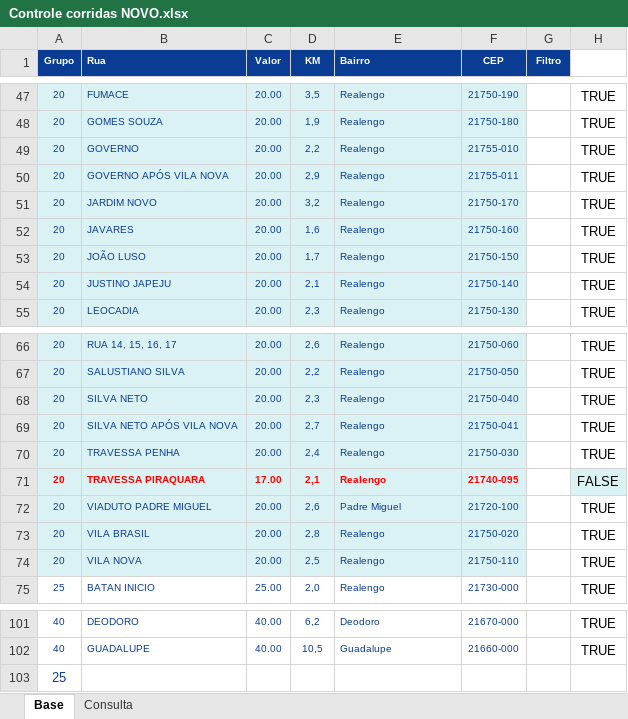
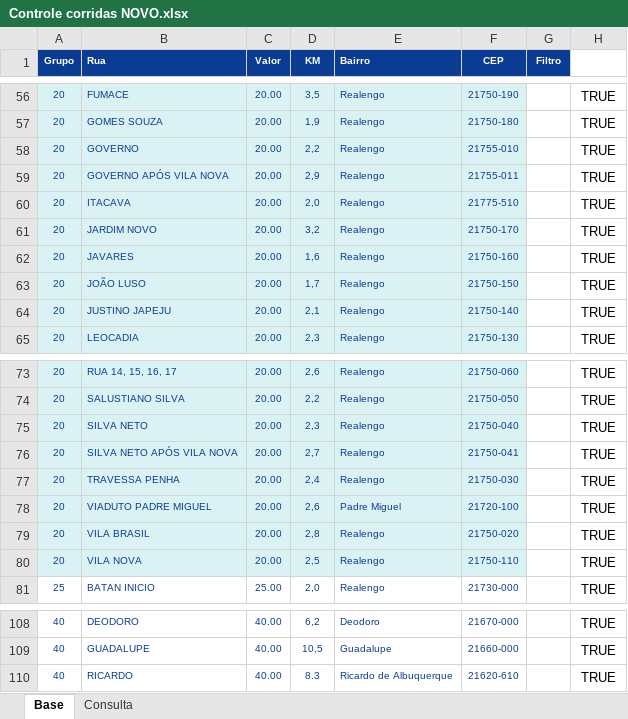
Before and after one commit to PauloOliveira2603/consulta-corridas, an Excel workbook: Controle corridas NOVO.xlsx, sheet Base, drawn as a sheet; only a part is shown, gaps mark what is left out; values as stored, in another font and other column widths than the file's, no borders; removed rows and columns are numbered as before the commit, all else as after; the diff covers the shown part only; the diff names each change by its address in the sheet, - before the commit and + after, or states it on an @@ line.

```diff
--- a/Controle corridas NOVO.xlsx (sheet Base)
+++ b/Controle corridas NOVO.xlsx (sheet Base)
+row 60: 20 | ITACAVA | 20.00 | 2,0 | Realengo | 21775-510 |  | TRUE
-row 71: 20 | TRAVESSA PIRAQUARA | 17.00 | 2,1 | Realengo | 21740-095 |  | FALSE
-row 103: 25
+row 110: 40 | RICARDO | 40.00 | 8.3 | Ricardo de Albuquerque | 21620-610 |  | TRUE
```
Also changed, not shown: 18 added rows, 11 removed rows, 1 moved row and 4 edited cells elsewhere in this sheet, formulas that keep their value.
